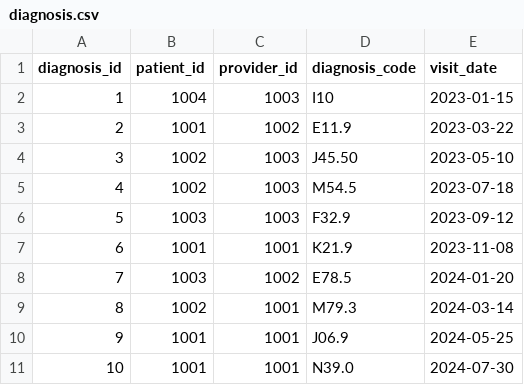
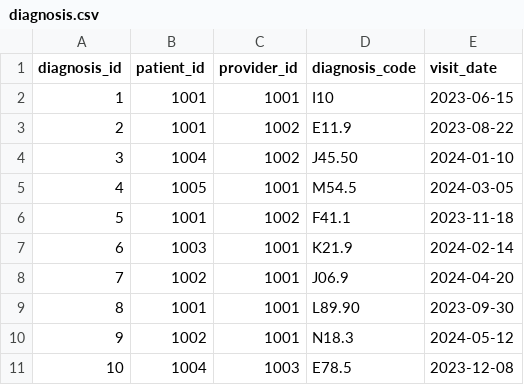
Before and after one commit to syda-ai/syda, a CSV file: examples/health_insurance_claims/output/diagnosis.csv, drawn as a sheet.

```diff
--- a/examples/health_insurance_claims/output/diagnosis.csv
+++ b/examples/health_insurance_claims/output/diagnosis.csv
@@ -1,11 +1,11 @@
 diagnosis_id,patient_id,provider_id,diagnosis_code,visit_date
-1,1004,1003,I10,2023-01-15
-2,1001,1002,E11.9,2023-03-22
-3,1002,1003,J45.50,2023-05-10
-4,1002,1003,M54.5,2023-07-18
-5,1003,1003,F32.9,2023-09-12
-6,1001,1001,K21.9,2023-11-08
-7,1003,1002,E78.5,2024-01-20
-8,1002,1001,M79.3,2024-03-14
-9,1001,1001,J06.9,2024-05-25
-10,1001,1001,N39.0,2024-07-30
+1,1001,1001,I10,2023-06-15
+2,1001,1002,E11.9,2023-08-22
+3,1004,1002,J45.50,2024-01-10
+4,1005,1001,M54.5,2024-03-05
+5,1001,1002,F41.1,2023-11-18
+6,1003,1001,K21.9,2024-02-14
+7,1002,1001,J06.9,2024-04-20
+8,1001,1001,L89.90,2023-09-30
+9,1002,1001,N18.3,2024-05-12
+10,1004,1003,E78.5,2023-12-08
```
Also changed, not shown: examples/health_insurance_claims/output/claim.csv, examples/health_insurance_claims/output/patient.csv, 18 other files.
